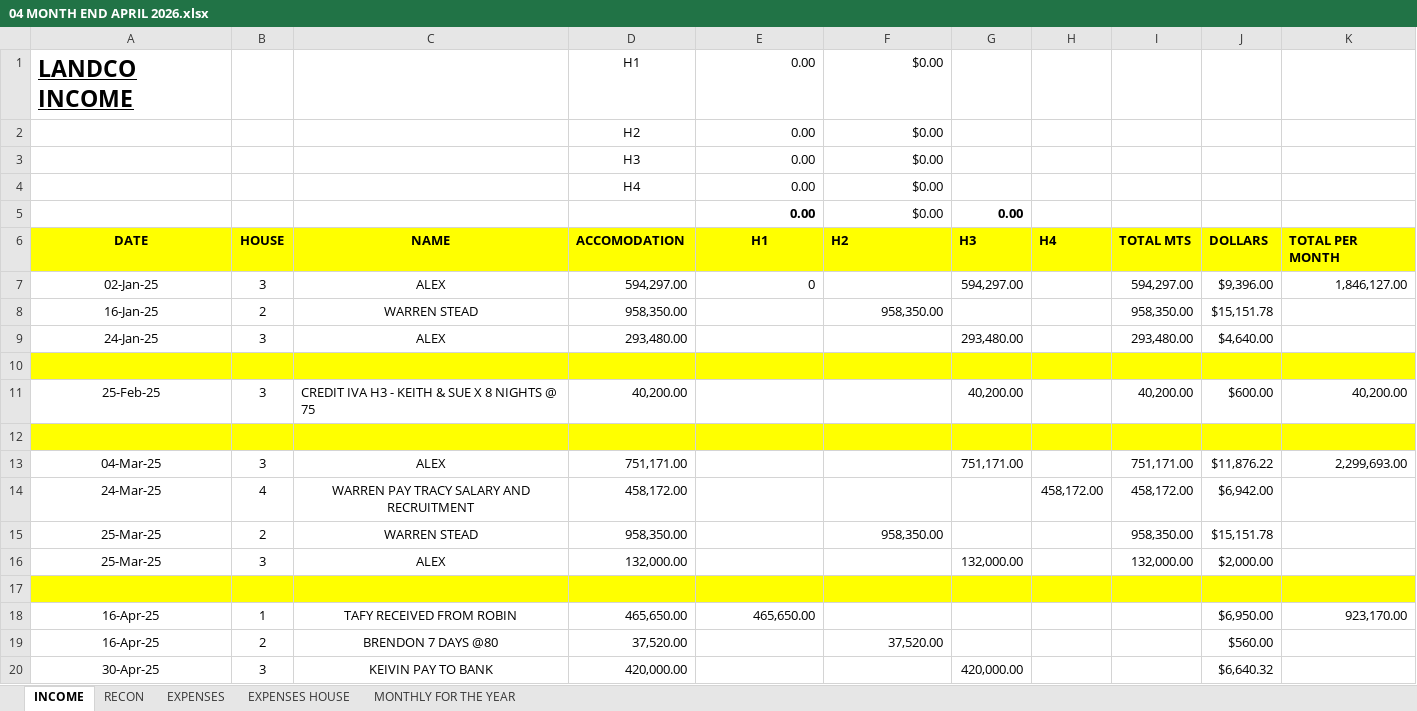
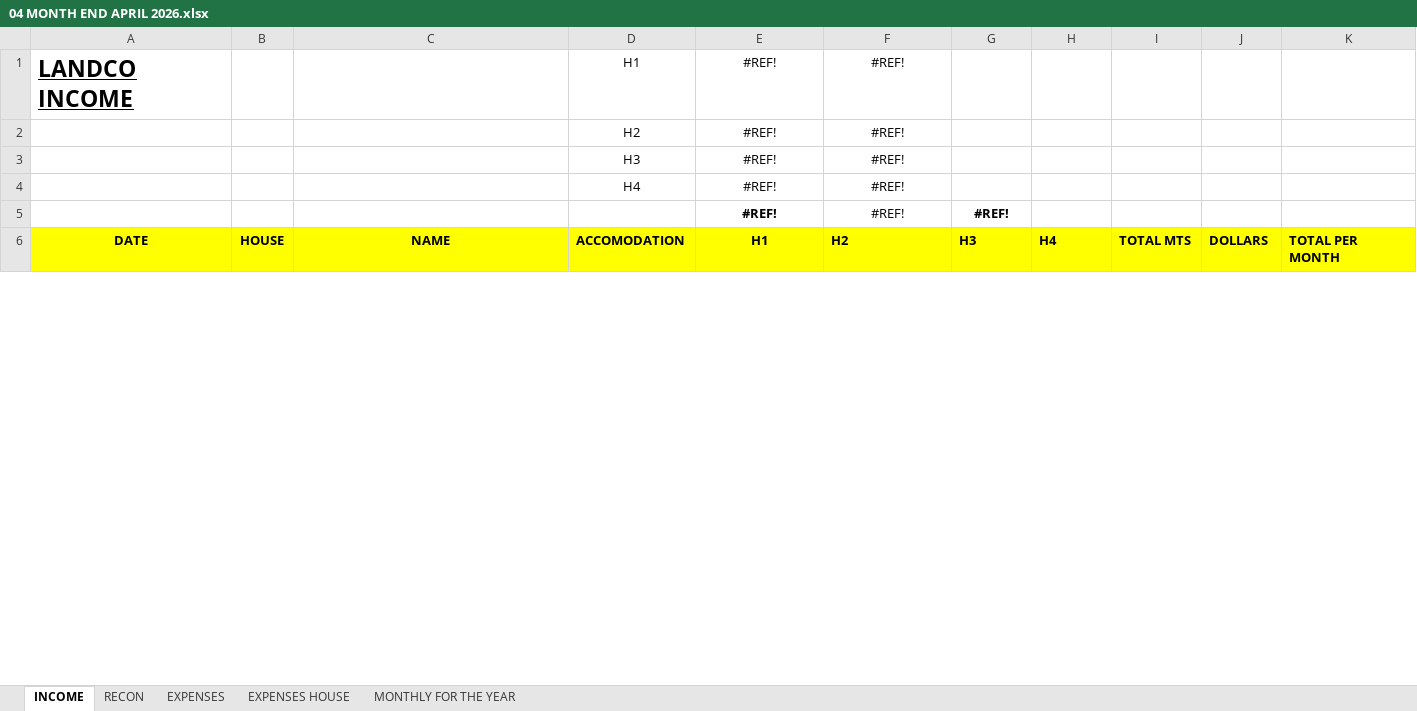
Before and after one commit to andrisaschnell-ui/landco-lodge-accounting, an Excel workbook: Accounts 2026/Landco Accounts 2026/04 APRIL ACCOUNTS/04 MONTH END APRIL 2026.xlsx, sheet INCOME, drawn as a sheet; only a part is shown; values as stored, in another font and other column widths than the file's, no borders; removed rows and columns are numbered as before the commit, all else as after; the diff covers the shown part only; the diff names each change by its address in the sheet, - before the commit and + after, or states it on an @@ line.

```diff
--- a/Accounts 2026/Landco Accounts 2026/04 APRIL ACCOUNTS/04 MONTH END APRIL 2026.xlsx (sheet INCOME)
+++ b/Accounts 2026/Landco Accounts 2026/04 APRIL ACCOUNTS/04 MONTH END APRIL 2026.xlsx (sheet INCOME)
-E1: 0.00
+E1: #REF!
-E1:F1 alignment: right
+E1:F1 alignment: center
-F1: $0.00
+F1: #REF!
-row 2:  |  |  | H2 | 0.00 | $0.00
-row 3:  |  |  | H3 | 0.00 | $0.00
-row 4:  |  |  | H4 | 0.00 | $0.00
-row 5:  |  |  |  | 0.00 | $0.00 | 0.00
+row 2:  |  |  | H2 | #REF! | #REF!
+row 3:  |  |  | H3 | #REF! | #REF!
+row 4:  |  |  | H4 | #REF! | #REF!
+row 5:  |  |  |  | #REF! | #REF! | #REF!
-row 7: 02-Jan-25 | 3 | ALEX | 594,297.00 | 0 |  | 594,297.00 |  | 594,297.00 | $9,396.00 | 1,846,127.00
-row 8: 16-Jan-25 | 2 | WARREN STEAD | 958,350.00 |  | 958,350.00 |  |  | 958,350.00 | $15,151.78
-row 9: 24-Jan-25 | 3 | ALEX | 293,480.00 |  |  | 293,480.00 |  | 293,480.00 | $4,640.00
-row 10: (empty)
-row 11: 25-Feb-25 | 3 | CREDIT IVA H3 - KEITH & SUE X 8 NIGHTS @ 75 | 40,200.00 |  |  | 40,200.00 |  | 40,200.00 | $600.00 | 40,200.00
-row 12: (empty)
-row 13: 04-Mar-25 | 3 | ALEX | 751,171.00 |  |  | 751,171.00 |  | 751,171.00 | $11,876.22 | 2,299,693.00
-row 14: 24-Mar-25 | 4 | WARREN PAY TRACY SALARY AND RECRUITMENT | 458,172.00 |  |  |  | 458,172.00 | 458,172.00 | $6,942.00
-row 15: 25-Mar-25 | 2 | WARREN STEAD | 958,350.00 |  | 958,350.00 |  |  | 958,350.00 | $15,151.78
-row 16: 25-Mar-25 | 3 | ALEX | 132,000.00 |  |  | 132,000.00 |  | 132,000.00 | $2,000.00
-row 17: (empty)
-row 18: 16-Apr-25 | 1 | TAFY RECEIVED FROM ROBIN | 465,650.00 | 465,650.00 |  |  |  |  | $6,950.00 | 923,170.00
-row 19: 16-Apr-25 | 2 | BRENDON 7 DAYS @80 | 37,520.00 |  | 37,520.00 |  |  |  | $560.00
-row 20: 30-Apr-25 | 3 | KEIVIN PAY TO BANK | 420,000.00 |  |  | 420,000.00 |  |  | $6,640.32
```
Also changed, not shown: 4 added rows, 35 removed rows and 1 edited cell elsewhere in this sheet, sheet EXPENSES, sheet RECON, sheet EXPENSES HOUSE, sheet MONTHLY FOR THE YEAR, formulas that keep their value, 6 other files.
